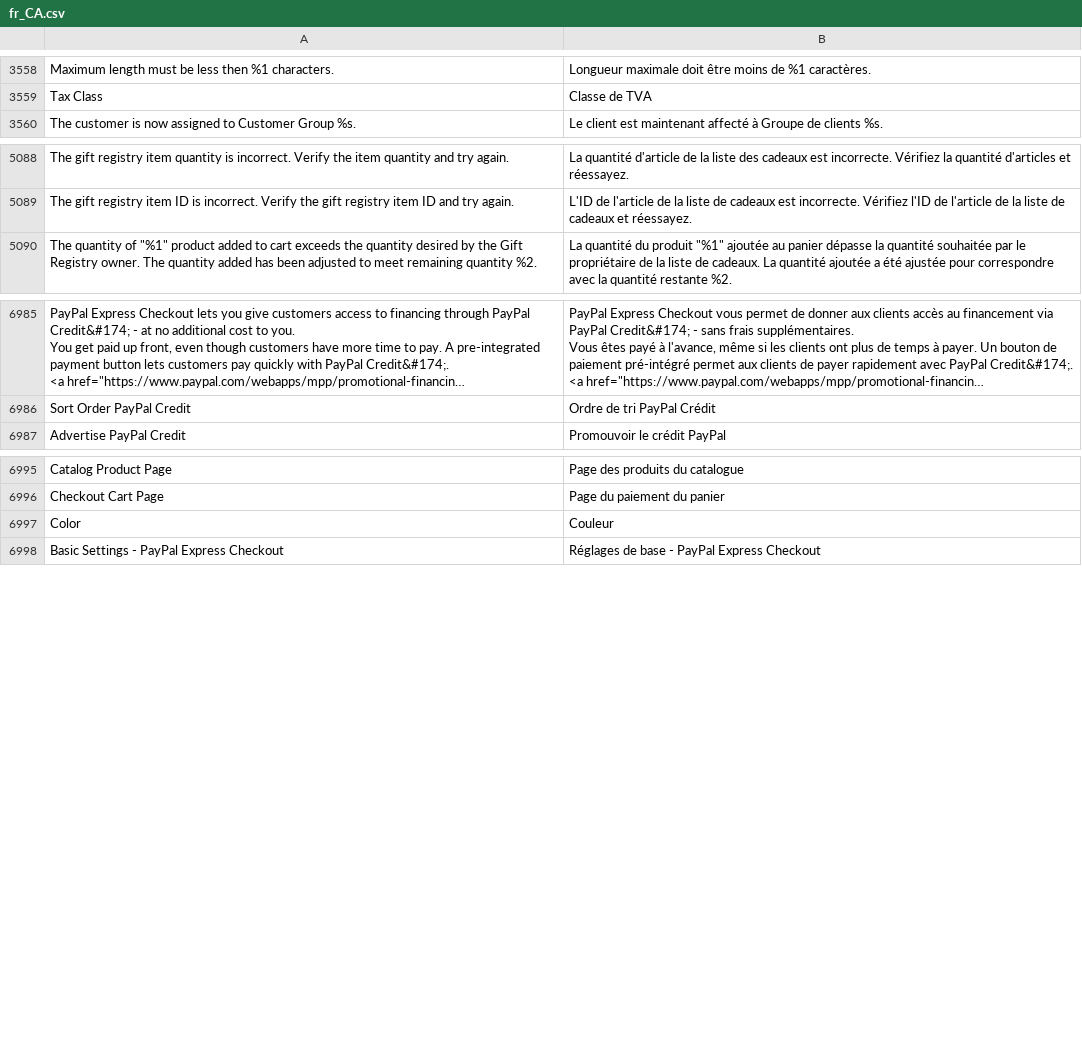
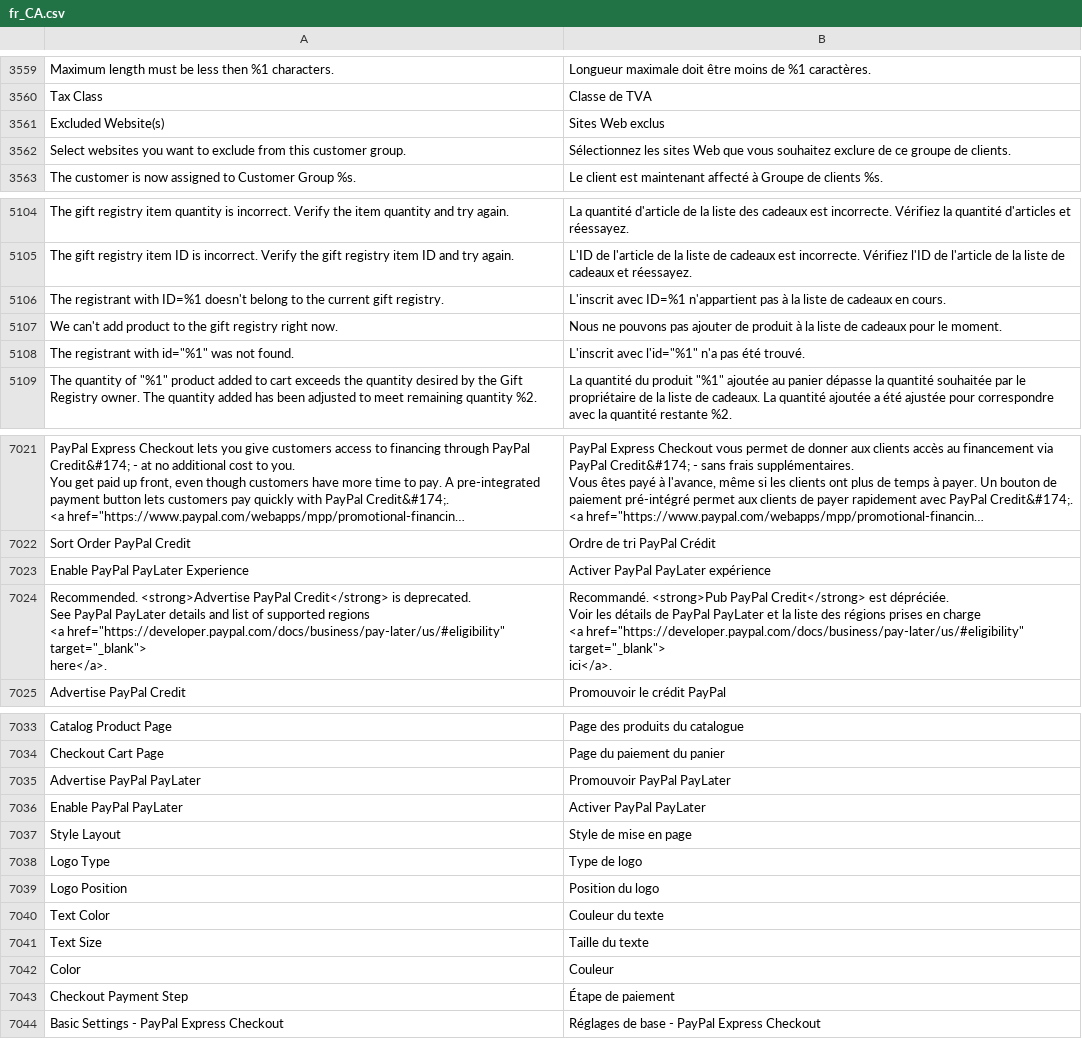
Before and after one commit to magento-l10n/language-fr_CA, a CSV file: fr_CA.csv, drawn as a sheet; only a part is shown, gaps mark what is left out; long unchanged cells end in …; ↵ is a line break in a cell; the diff covers the shown part only; the diff names each change by its address in the sheet, - before the commit and + after, or states it on an @@ line.

```diff
--- a/fr_CA.csv
+++ b/fr_CA.csv
+row 3561: Excluded Website(s) | Sites Web exclus
+row 3562: Select websites you want to exclude from this customer group. | Sélectionnez les sites Web que vous souhaitez exclure de ce groupe de clients.
+row 5106: The registrant with ID=%1 doesn't belong to the current gift registry. | L'inscrit avec ID=%1 n'appartient pas à la liste de cadeaux en cours.
+row 5107: We can't add product to the gift registry right now. | Nous ne pouvons pas ajouter de produit à la liste de cadeaux pour le moment.
+row 5108: The registrant with id="%1" was not found. | L'inscrit avec l'id="%1" n'a pas été trouvé.
+row 7023: Enable PayPal PayLater Experience | Activer PayPal PayLater expérience
+row 7024: Recommended. <strong>Advertise PayPal Credit</strong> is deprecated. ↵ See PayPal PayLater details and list of supported regions ↵ <a href="https://developer.paypal.com/docs/business/pay-later/us/#eligibility" target="_blank"> ↵ here</a>. | Recommandé. <strong>Pub PayPal Credit</strong> est dépréciée. ↵ Voir les détails de PayPal PayLater et la liste des régions prises en charge ↵ <a href="https://developer.paypal.com/docs/business/pay-later/us/#eligibility" target="_blank"> ↵ ici</a>.
+row 7035: Advertise PayPal PayLater | Promouvoir PayPal PayLater
+row 7036: Enable PayPal PayLater | Activer PayPal PayLater
+row 7037: Style Layout | Style de mise en page
+row 7038: Logo Type | Type de logo
+row 7039: Logo Position | Position du logo
+row 7040: Text Color | Couleur du texte
+row 7041: Text Size | Taille du texte
+row 7043: Checkout Payment Step | Étape de paiement
```
Also changed, not shown: 30 added rows, 2 moved rows and 1 edited cell elsewhere in this file, 1 other file.
